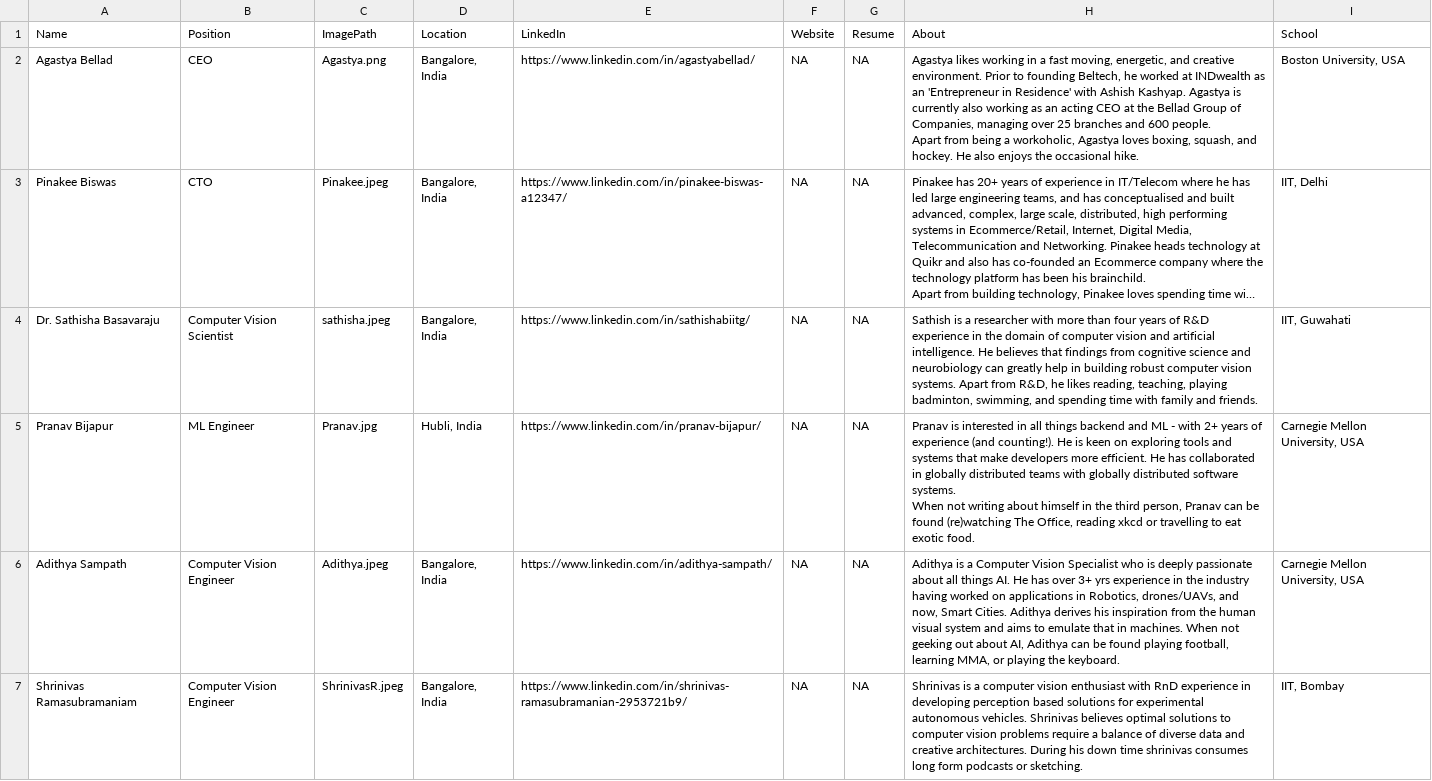
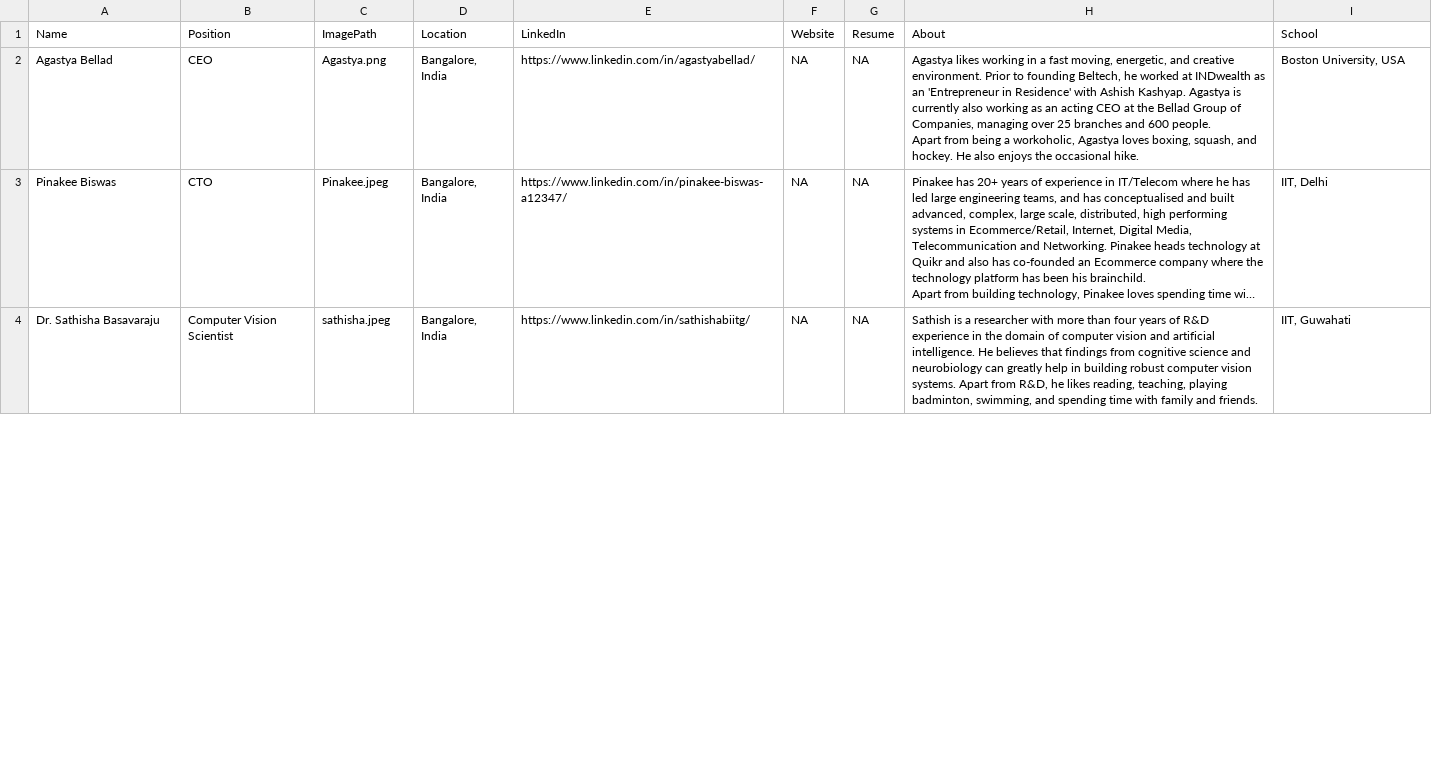
Before and after one commit to beltechai/beltechai.github.io, a CSV file: team/team.csv, drawn as a sheet; only a part is shown; long unchanged cells end in …; removed rows and columns are numbered as before the commit, all else as after; ↵ is a line break in a cell; the diff covers the shown part only; the diff names each change by its address in the sheet, - before the commit and + after, or states it on an @@ line.

```diff
--- a/team/team.csv
+++ b/team/team.csv
-row 5: Pranav Bijapur | ML Engineer | Pranav.jpg | Hubli, India | https://www.linkedin.com/in/pranav-bijapur/ | NA | NA | Pranav is interested in all things backend and ML - with 2+ years of experience (and counting!). He is keen on exploring tools and systems that make developers more efficient. He has collaborated in globally distributed teams with globally distributed software systems. ↵ When not writing about himself in the third person, Pranav can be found (re)watching The Office, reading xkcd or travelling to eat exotic food. | Carnegie Mellon University, USA
-row 6: Adithya Sampath | Computer Vision Engineer | Adithya.jpeg | Bangalore, India | https://www.linkedin.com/in/adithya-sampath/ | NA | NA | Adithya is a Computer Vision Specialist who is deeply passionate about all things AI. He has over 3+ yrs experience in the industry having worked on applications in Robotics, drones/UAVs, and now, Smart Cities. Adithya derives his inspiration from the human visual system and aims to emulate that in machines. When not geeking out about AI, Adithya can be found playing football, learning MMA, or playing the keyboard. | Carnegie Mellon University, USA
-row 7: Shrinivas Ramasubramaniam | Computer Vision Engineer | ShrinivasR.jpeg | Bangalore, India | https://www.linkedin.com/in/shrinivas-ramasubramanian-2953721b9/ | NA | NA | Shrinivas is a computer vision enthusiast with RnD experience in developing perception based solutions for experimental autonomous vehicles. Shrinivas believes optimal solutions to computer vision problems require a balance of diverse data and creative architectures. During his down time shrinivas consumes long form podcasts or sketching. | IIT, Bombay
```
Also changed, not shown: 4 added rows, 1 removed row and 2 edited cells elsewhere in this file, 3 other files.
